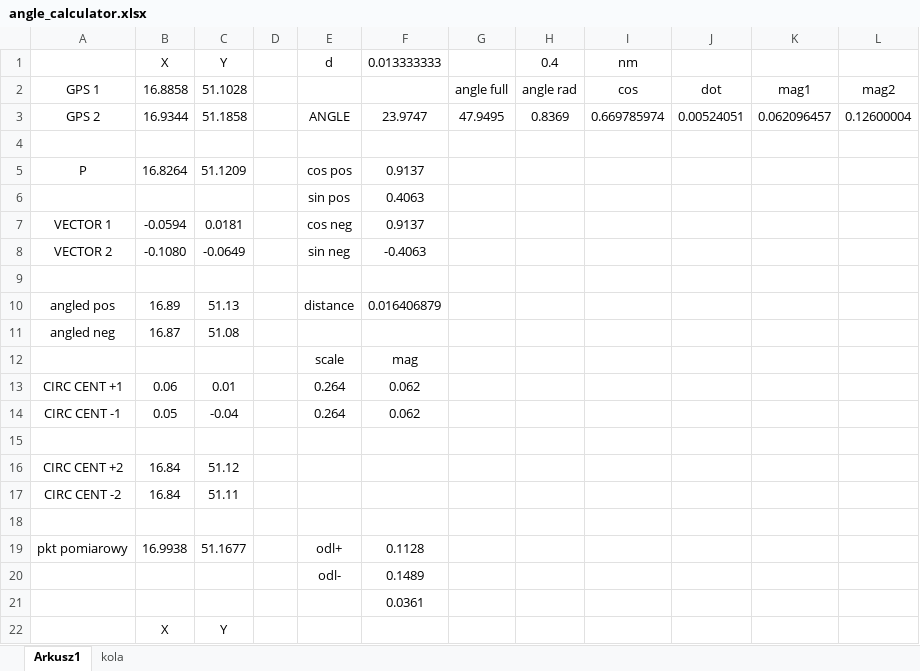
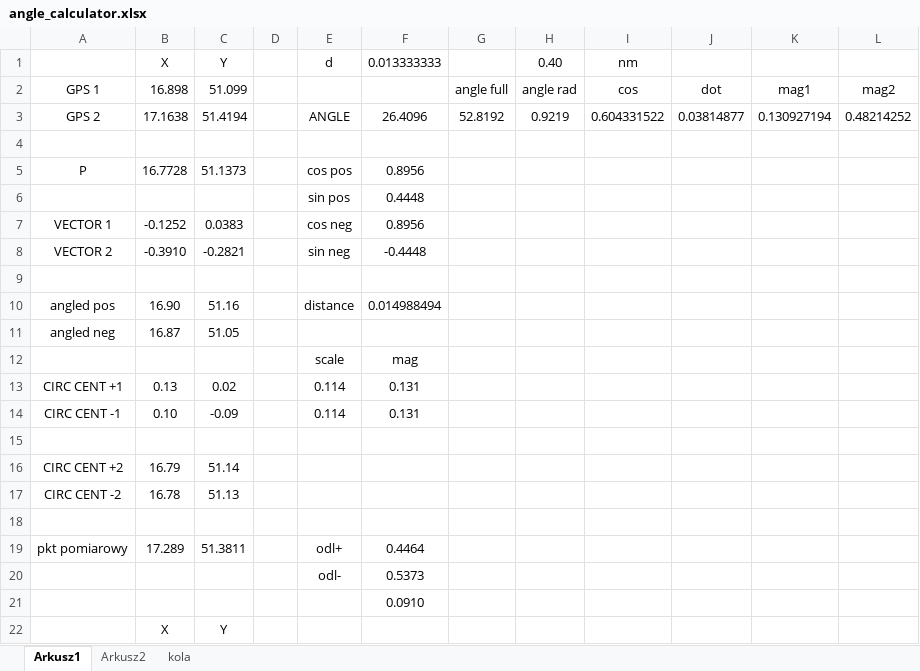
Before and after one commit to SDominicki/Praca_magisterska-Planowanie_lotu, an Excel workbook: angle_calculator.xlsx, sheet Arkusz1, drawn as a sheet; only a part is shown; values as stored, in another font and other column widths than the file's, no borders; charts and pictures not drawn; removed rows and columns are numbered as before the commit, all else as after; the diff covers the shown part only; the diff names each change by its address in the sheet, - before the commit and + after, or states it on an @@ line.

```diff
--- a/angle_calculator.xlsx (sheet Arkusz1)
+++ b/angle_calculator.xlsx (sheet Arkusz1)
+sheet tab: Arkusz2
-H1: 0.4
+H1: 0.40
-B2: 16.8858
+B2: 16.898
-C2: 51.1028
+C2: 51.099
-row 3: GPS 2 | 16.9344 | 51.1858 |  | ANGLE | 23.9747 | 47.9495 | 0.8369 | 0.669785974 | 0.00524051 | 0.062096457 | 0.12600004
+row 3: GPS 2 | 17.1638 | 51.4194 |  | ANGLE | 26.4096 | 52.8192 | 0.9219 | 0.604331522 | 0.03814877 | 0.130927194 | 0.48214252
-B5: 16.8264
+B5: 16.7728
-C5: 51.1209
+C5: 51.1373
-F5: 0.9137
+F5: 0.8956
-F6: 0.4063
+F6: 0.4448
-B7: -0.0594
+B7: -0.1252
-C7: 0.0181
+C7: 0.0383
-F7: 0.9137
+F7: 0.8956
-B8: -0.1080
+B8: -0.3910
-C8: -0.0649
+C8: -0.2821
-F8: -0.4063
+F8: -0.4448
-B10: 16.89
+B10: 16.90
-C10: 51.13
+C10: 51.16
-F10: 0.016406879
+F10: 0.014988494
-C11: 51.08
+C11: 51.05
-row 13: CIRC CENT +1 | 0.06 | 0.01 |  | 0.264 | 0.062
-row 14: CIRC CENT -1 | 0.05 | -0.04 |  | 0.264 | 0.062
+row 13: CIRC CENT +1 | 0.13 | 0.02 |  | 0.114 | 0.131
+row 14: CIRC CENT -1 | 0.10 | -0.09 |  | 0.114 | 0.131
-B16: 16.84
+B16: 16.79
-C16: 51.12
+C16: 51.14
-B17: 16.84
+B17: 16.78
-C17: 51.11
+C17: 51.13
-B19: 16.9938
+B19: 17.289
-C19: 51.1677
+C19: 51.3811
-F19: 0.1128
+F19: 0.4464
-F20: 0.1489
+F20: 0.5373
-F21: 0.0361
+F21: 0.0910
```
Also changed, not shown: 23 added rows, 21 removed rows, 1 moved row and 31 edited cells elsewhere in this sheet, sheet kola, charts or pictures, 18 other files.
